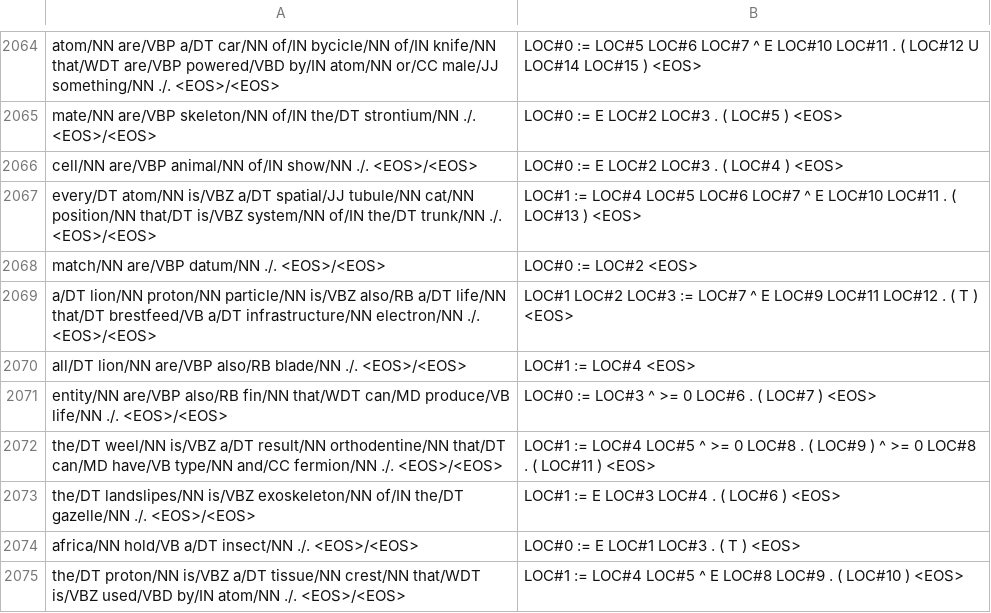
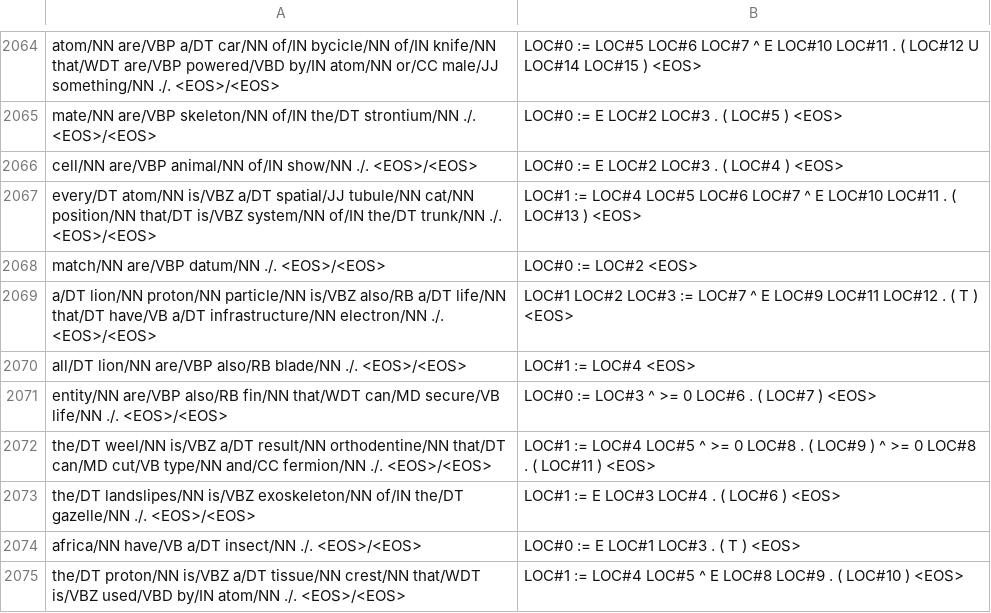
Before and after one commit to dkmfbk/dket, a TSV file: datasets/2k-open-x-scra-ref/train.tsv, drawn as a sheet; only a part is shown, gaps mark what is left out; the diff covers the shown part only.

```diff
--- a/datasets/2k-open-x-scra-ref/train.tsv
+++ b/datasets/2k-open-x-scra-ref/train.tsv
@@ -2068,8 +2068,8 @@ every/DT atom/NN is/VBZ a/DT spatial/JJ tubule/NN cat/NN position/NN that/DT is/
 match/NN are/VBP datum/NN ./. <EOS>/<EOS>	LOC#0 := LOC#2 <EOS>
-a/DT lion/NN proton/NN particle/NN is/VBZ also/RB a/DT life/NN that/DT brestfeed/VB a/DT infrastructure/NN electron/NN ./. <EOS>/<EOS>	LOC#1 LOC#2 LOC#3 := LOC#7 ^ E LOC#9 LOC#11 LOC#12 . ( T ) <EOS>
+a/DT lion/NN proton/NN particle/NN is/VBZ also/RB a/DT life/NN that/DT have/VB a/DT infrastructure/NN electron/NN ./. <EOS>/<EOS>	LOC#1 LOC#2 LOC#3 := LOC#7 ^ E LOC#9 LOC#11 LOC#12 . ( T ) <EOS>
 all/DT lion/NN are/VBP also/RB blade/NN ./. <EOS>/<EOS>	LOC#1 := LOC#4 <EOS>
-entity/NN are/VBP also/RB fin/NN that/WDT can/MD produce/VB life/NN ./. <EOS>/<EOS>	LOC#0 := LOC#3 ^ >= 0 LOC#6 . ( LOC#7 ) <EOS>
-the/DT weel/NN is/VBZ a/DT result/NN orthodentine/NN that/DT can/MD have/VB type/NN and/CC fermion/NN ./. <EOS>/<EOS>	LOC#1 := LOC#4 LOC#5 ^ >= 0 LOC#8 . ( LOC#9 ) ^ >= 0 LOC#8 . ( LOC#11 ) <EOS>
+entity/NN are/VBP also/RB fin/NN that/WDT can/MD secure/VB life/NN ./. <EOS>/<EOS>	LOC#0 := LOC#3 ^ >= 0 LOC#6 . ( LOC#7 ) <EOS>
+the/DT weel/NN is/VBZ a/DT result/NN orthodentine/NN that/DT can/MD cut/VB type/NN and/CC fermion/NN ./. <EOS>/<EOS>	LOC#1 := LOC#4 LOC#5 ^ >= 0 LOC#8 . ( LOC#9 ) ^ >= 0 LOC#8 . ( LOC#11 ) <EOS>
 the/DT landslipes/NN is/VBZ exoskeleton/NN of/IN the/DT gazelle/NN ./. <EOS>/<EOS>	LOC#1 := E LOC#3 LOC#4 . ( LOC#6 ) <EOS>
-africa/NN hold/VB a/DT insect/NN ./. <EOS>/<EOS>	LOC#0 := E LOC#1 LOC#3 . ( T ) <EOS>
+africa/NN have/VB a/DT insect/NN ./. <EOS>/<EOS>	LOC#0 := E LOC#1 LOC#3 . ( T ) <EOS>
 the/DT proton/NN is/VBZ a/DT tissue/NN crest/NN that/WDT is/VBZ used/VBD by/IN atom/NN ./. <EOS>/<EOS>	LOC#1 := LOC#4 LOC#5 ^ E LOC#8 LOC#9 . ( LOC#10 ) <EOS>
```
Also changed, not shown: 30 edited cells elsewhere in this file, 14 other files.
